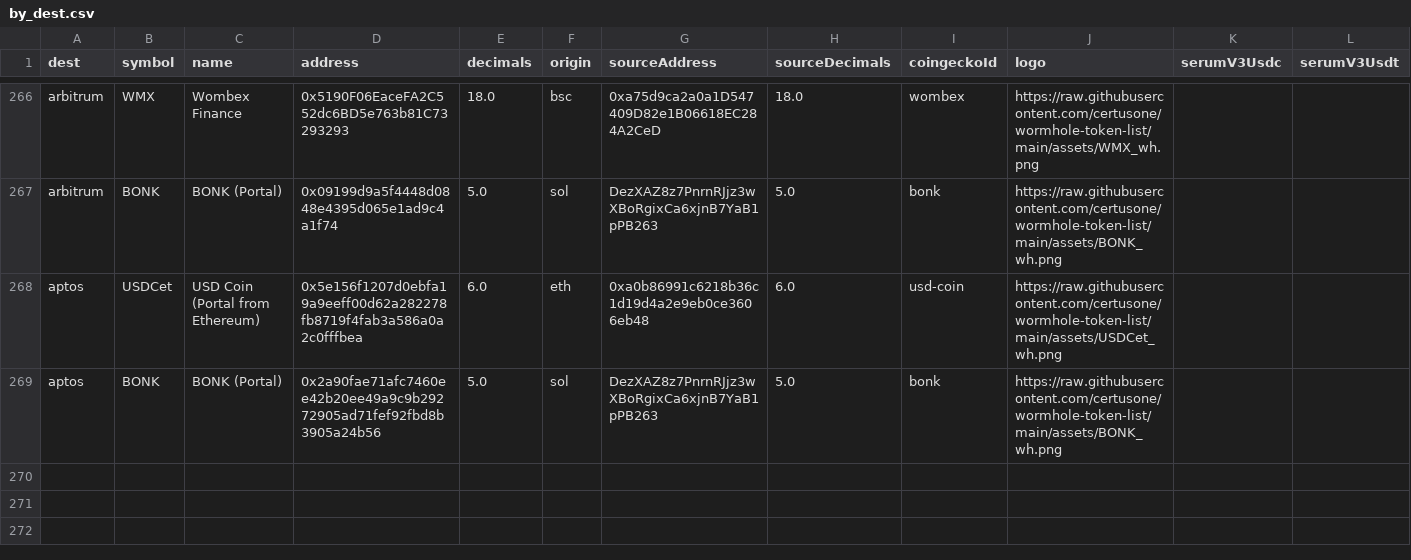
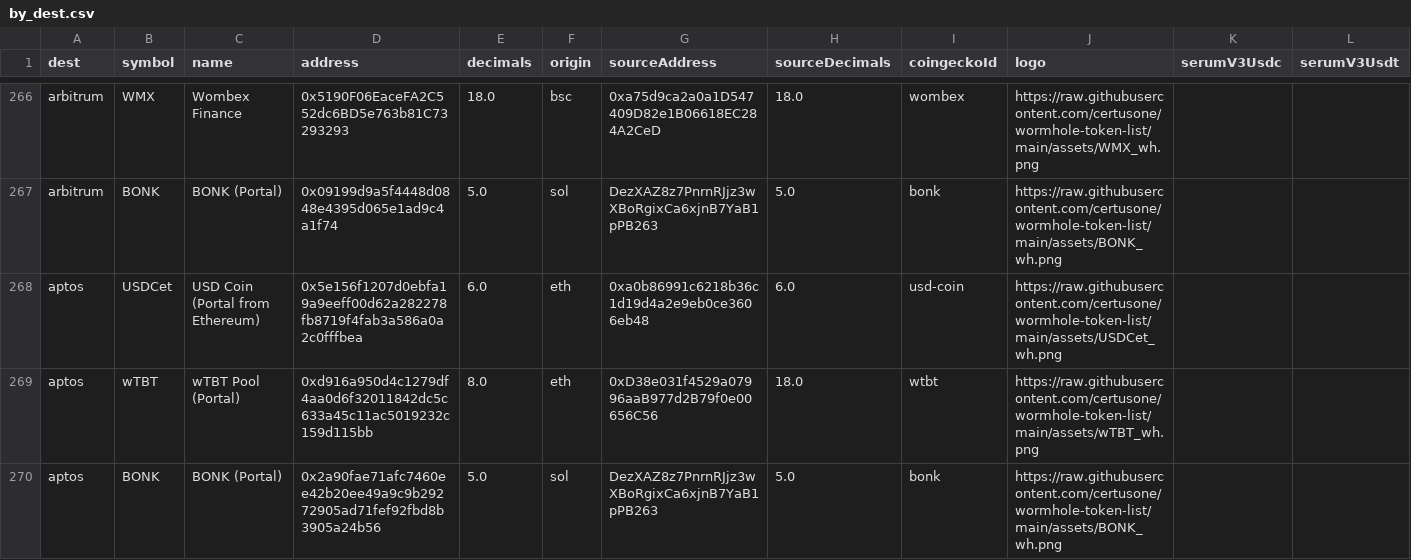
Before and after one commit to wormhole-foundation/wormhole-token-list, a CSV file: content/by_dest.csv, drawn as a sheet; only a part is shown, gaps mark what is left out.

```diff
--- a/content/by_dest.csv
+++ b/content/by_dest.csv
@@ -268,2 +268,3 @@ arbitrum,BONK,BONK (Portal),0x09199d9a5f4448d0848e4395d065e1ad9c4a1f74,5.0,sol,D
 aptos,USDCet,USD Coin (Portal from Ethereum),0x5e156f1207d0ebfa19a9eeff00d62a282278fb8719f4fab3a586a0a2c0fffbea,6.0,eth,0xa0b86991c6218b36c1d19d4a2e9eb0ce3606eb48,6.0,usd-coin,https://raw.githubusercontent.com/certusone/wormhole-token-list/main/assets/USDCet_wh.png,,
+aptos,wTBT,wTBT Pool (Portal),0xd916a950d4c1279df4aa0d6f32011842dc5c633a45c11ac5019232c159d115bb,8.0,eth,0xD38e031f4529a07996aaB977d2B79f0e00656C56,18.0,wtbt,https://raw.githubusercontent.com/certusone/wormhole-token-list/main/assets/wTBT_wh.png,,
 aptos,BONK,BONK (Portal),0x2a90fae71afc7460ee42b20ee49a9c9b29272905ad71fef92fbd8b3905a24b56,5.0,sol,DezXAZ8z7PnrnRJjz3wXBoRgixCa6xjnB7YaB1pPB263,5.0,bonk,https://raw.githubusercontent.com/certusone/wormhole-token-list/main/assets/BONK_wh.png,,
```
Also changed, not shown: content/by_source.csv, 9 other files.
